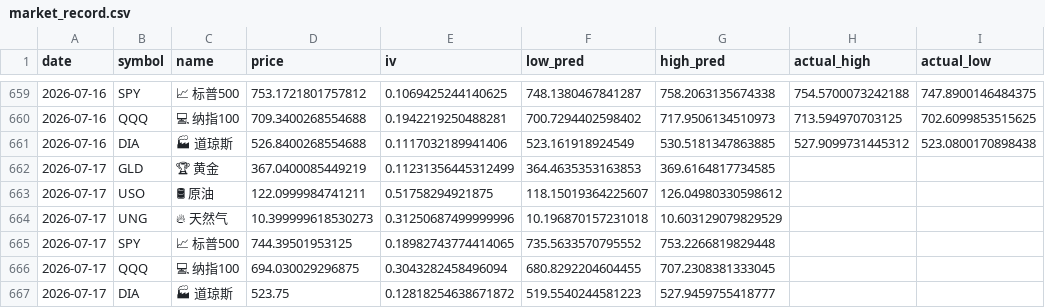
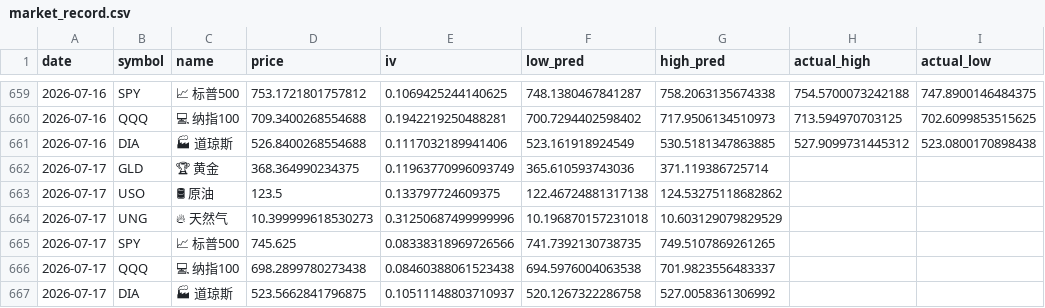
Before and after one commit to dancai1024/dancaidaily-market-Databot, a CSV file: market_record.csv, drawn as a sheet; only a part is shown, gaps mark what is left out; the diff names each change by its address in the sheet, - before the commit and + after, or states it on an @@ line.

```diff
--- a/market_record.csv
+++ b/market_record.csv
-D662 (price): 367.0400085449219
+D662 (price): 368.364990234375
-E662 (iv): 0.11231356445312499
+E662 (iv): 0.11963770996093749
-F662 (low_pred): 364.4635353163853
+F662 (low_pred): 365.610593743036
-G662 (high_pred): 369.6164817734585
+G662 (high_pred): 371.119386725714
-D663 (price): 122.0999984741211
+D663 (price): 123.5
-E663 (iv): 0.51758294921875
+E663 (iv): 0.133797724609375
-F663 (low_pred): 118.15019364225607
+F663 (low_pred): 122.46724881317138
-G663 (high_pred): 126.04980330598612
+G663 (high_pred): 124.53275118682862
-D665 (price): 744.39501953125
+D665 (price): 745.625
-E665 (iv): 0.18982743774414065
+E665 (iv): 0.08338318969726566
-F665 (low_pred): 735.5633570795552
+F665 (low_pred): 741.7392130738735
-G665 (high_pred): 753.2266819829448
+G665 (high_pred): 749.5107869261265
-D666 (price): 694.030029296875
+D666 (price): 698.2899780273438
-E666 (iv): 0.3043282458496094
+E666 (iv): 0.08460388061523438
-F666 (low_pred): 680.8292204604455
+F666 (low_pred): 694.5976004063538
-G666 (high_pred): 707.2308381333045
+G666 (high_pred): 701.9823556483337
-D667 (price): 523.75
+D667 (price): 523.5662841796875
-E667 (iv): 0.12818254638671872
+E667 (iv): 0.10511148803710937
-F667 (low_pred): 519.5540244581223
+F667 (low_pred): 520.1267322286758
-G667 (high_pred): 527.9459755418777
+G667 (high_pred): 527.0058361306992
```
